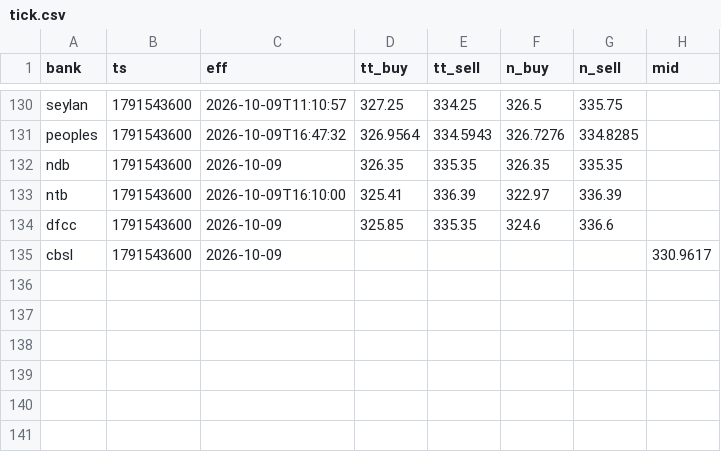
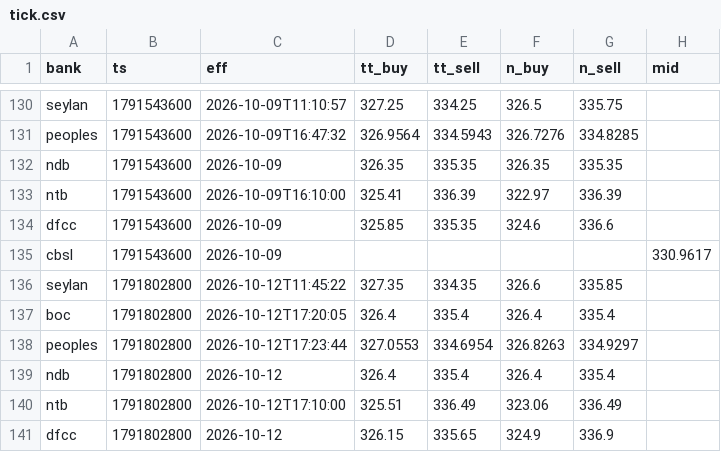
Before and after one commit to anjulalk/fxtrack, a CSV file: data/tick.csv, drawn as a sheet; only a part is shown, gaps mark what is left out.

```diff
--- a/data/tick.csv
+++ b/data/tick.csv
@@ -135 +135,7 @@ dfcc,1791543600,2026-10-09,325.85,335.35,324.6,336.6,
 cbsl,1791543600,2026-10-09,,,,,330.9617
+seylan,1791802800,2026-10-12T11:45:22,327.35,334.35,326.6,335.85,
+boc,1791802800,2026-10-12T17:20:05,326.4,335.4,326.4,335.4,
+peoples,1791802800,2026-10-12T17:23:44,327.0553,334.6954,326.8263,334.9297,
+ndb,1791802800,2026-10-12,326.4,335.4,326.4,335.4,
+ntb,1791802800,2026-10-12T17:10:00,325.51,336.49,323.06,336.49,
+dfcc,1791802800,2026-10-12,326.15,335.65,324.9,336.9,
```
Also changed, not shown: data/day.csv, 2 other files.
